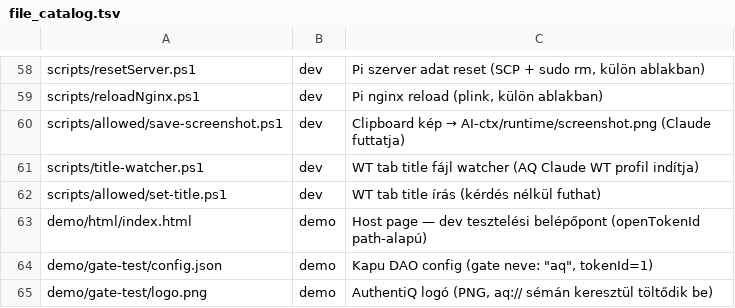
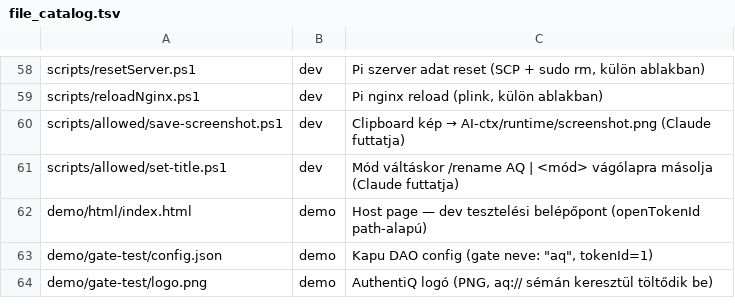
Before and after one commit to guppilippi/authentiq-protocol, a TSV file: AI-ctx/file_catalog.tsv, drawn as a sheet; only a part is shown, gaps mark what is left out.

```diff
--- a/AI-ctx/file_catalog.tsv
+++ b/AI-ctx/file_catalog.tsv
@@ -60,4 +60,3 @@ scripts/reloadNginx.ps1	dev	Pi nginx reload (plink, külön ablakban)
 scripts/allowed/save-screenshot.ps1	dev	Clipboard kép → AI-ctx/runtime/screenshot.png (Claude futtatja)
-scripts/title-watcher.ps1	dev	WT tab title fájl watcher (AQ Claude WT profil indítja)
-scripts/allowed/set-title.ps1	dev	WT tab title írás (kérdés nélkül futhat)
+scripts/allowed/set-title.ps1	dev	Mód váltáskor /rename AQ | <mód> vágólapra másolja (Claude futtatja)
 demo/html/index.html	demo	Host page — dev tesztelési belépőpont (openTokenId path-alapú)
```
Also changed, not shown: 7 other files.
